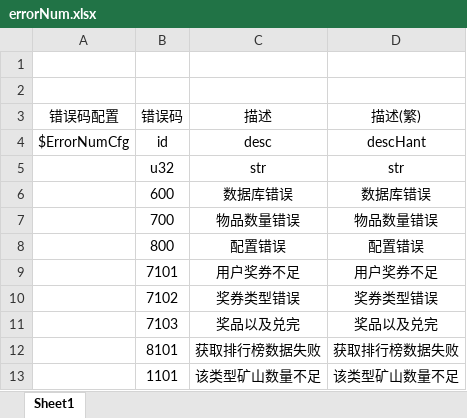
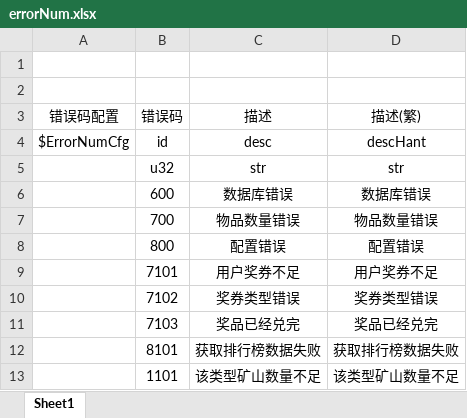
Before and after one commit to kong2630929821/wallet_game, an Excel workbook: src/earn/xlsx/errorNum.xlsx, sheet Sheet1, drawn as a sheet; values as stored, in another font and other column widths than the file's, no borders; the diff names each change by its address in the sheet, - before the commit and + after, or states it on an @@ line.

```diff
--- a/src/earn/xlsx/errorNum.xlsx (sheet Sheet1)
+++ b/src/earn/xlsx/errorNum.xlsx (sheet Sheet1)
-C11 (描述): 奖品以及兑完
+C11 (描述): 奖品已经兑完
-D11 (描述(繁)): 奖品以及兑完
+D11 (描述(繁)): 奖品已经兑完
```
Also changed, not shown: src/earn/client/app/xls/dataCfg.xlsx, src/earn/client/app/xls/dataEnum.xlsx, 50 other files.
